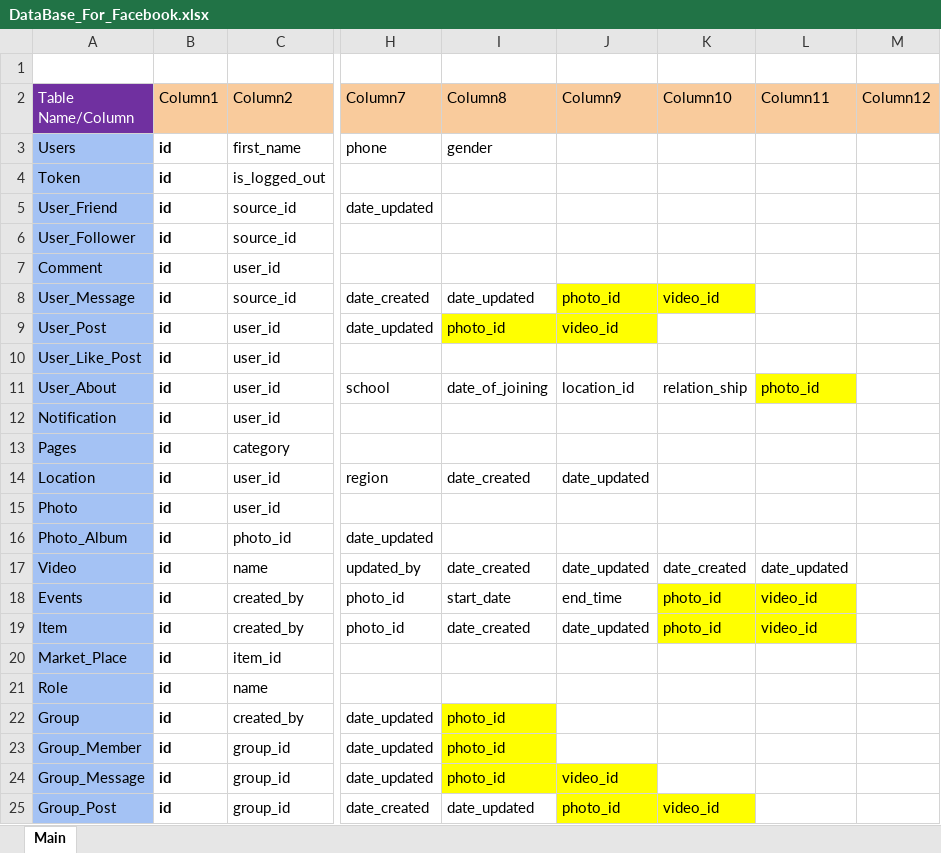
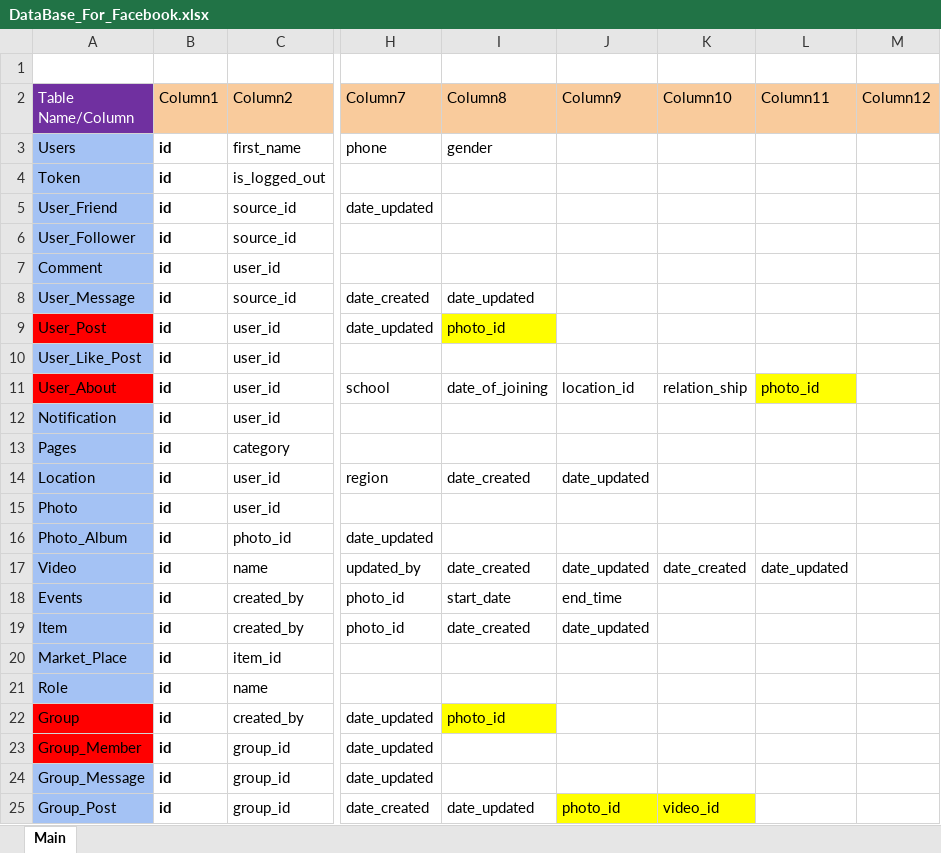
Before and after one commit to Kinhart822/FaceBook_Backend, an Excel workbook: DataBase_For_Facebook.xlsx, sheet Main, drawn as a sheet; only a part is shown, gaps mark what is left out; values as stored, in another font and other column widths than the file's, no borders; the diff names each change by its address in the sheet, - before the commit and + after, or states it on an @@ line.

```diff
--- a/DataBase_For_Facebook.xlsx (sheet Main)
+++ b/DataBase_For_Facebook.xlsx (sheet Main)
-J8 (Column9): photo_id
+J8 (Column9): (empty)
-J8:K8 fill: #FFFF00
+J8:K8 fill: none
-K8 (Column10): video_id
+K8 (Column10): (empty)
-A9 fill: #A4C2F4
+A9 fill: #FF0000
-J9 (Column9): video_id
+J9 (Column9): (empty)
-J9 fill: #FFFF00
+J9 fill: none
-A11 fill: #A4C2F4
+A11 fill: #FF0000
-K18:K19 (Column10): photo_id
+K18:K19 (Column10): (empty)
-K18:L19 fill: #FFFF00
+K18:L19 fill: none
-L18:L19 (Column11): video_id
+L18:L19 (Column11): (empty)
-A22:A23 fill: #A4C2F4
+A22:A23 fill: #FF0000
-I23:I24 (Column8): photo_id
+I23:I24 (Column8): (empty)
-I23 fill: #FFFF00
+I23 fill: none
-I24:J24 fill: #FFFF00
+I24:J24 fill: none
-J24 (Column9): video_id
+J24 (Column9): (empty)
```
Also changed, not shown: 7 other files.
